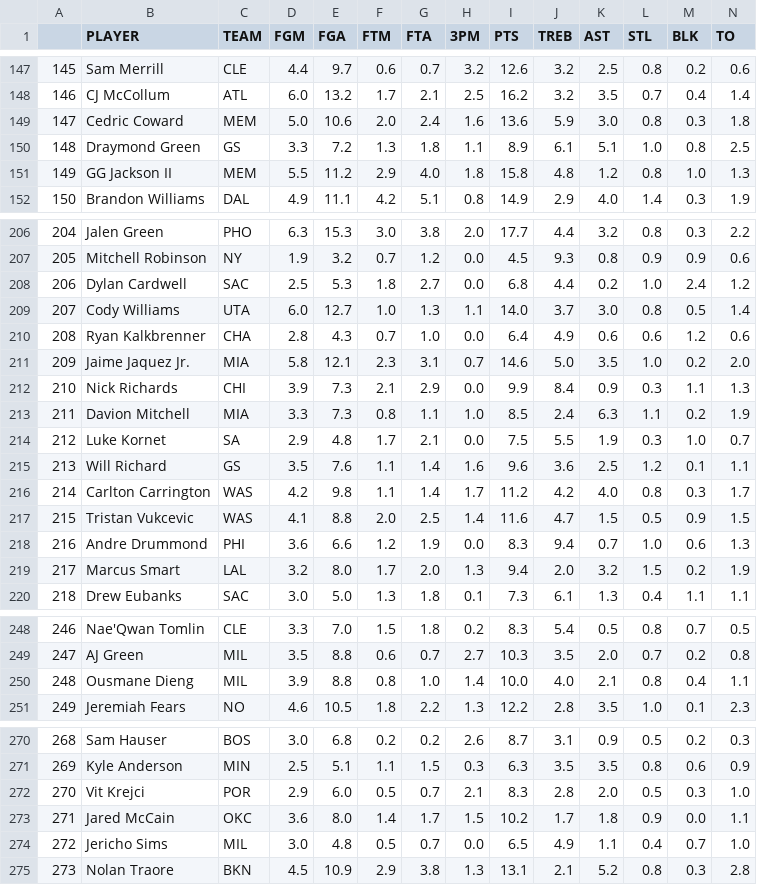
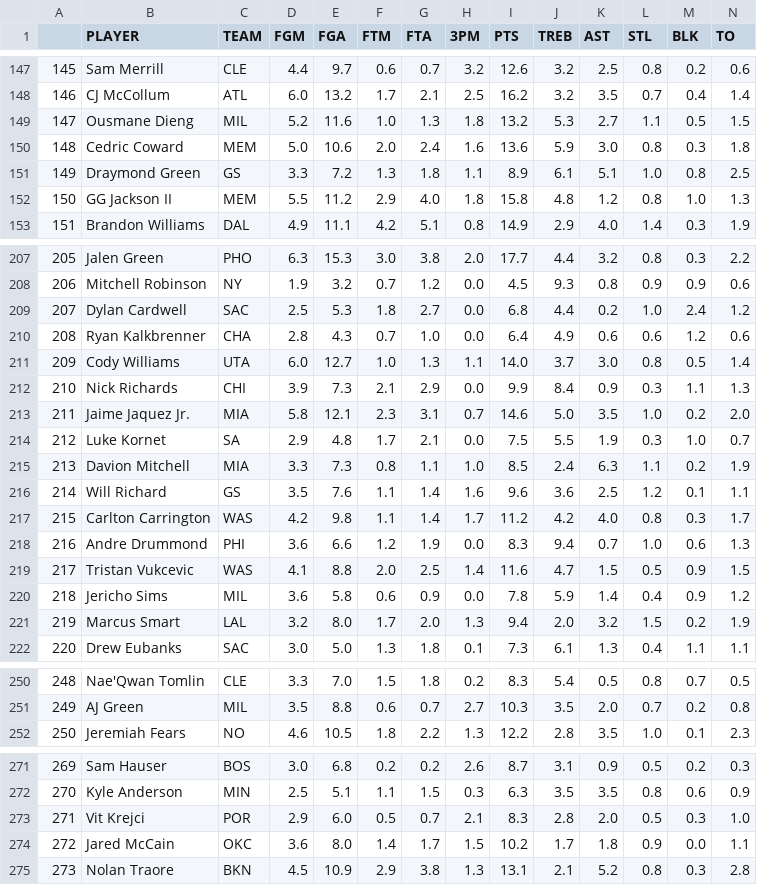
Before and after one commit to d3dd2d/nba_fantasy_data_bot, a CSV file: history_data/current_0.csv, drawn as a sheet; only a part is shown, gaps mark what is left out; removed rows and columns are numbered as before the commit, all else as after; the diff covers the shown part only; the diff names each change by its address in the sheet, - before the commit and + after, or states it on an @@ line.

Commit message:
Auto-update data: Mon Mar 30 10:23:58 UTC 2026

```diff
--- a/history_data/current_0.csv
+++ b/history_data/current_0.csv
@@ column A renumbered between rows 49 and 503 @@
+row 149: 147 | Ousmane Dieng | MIL | 5.2 | 11.6 | 1.0 | 1.3 | 1.8 | 13.2 | 5.3 | 2.7 | 1.1 | 0.5 | 1.5
+row 220: 218 | Jericho Sims | MIL | 3.6 | 5.8 | 0.6 | 0.9 | 0.0 | 7.8 | 5.9 | 1.4 | 0.4 | 0.9 | 1.2
-row 250: 248 | Ousmane Dieng | MIL | 3.9 | 8.8 | 0.8 | 1.0 | 1.4 | 10.0 | 4.0 | 2.1 | 0.8 | 0.4 | 1.1
-row 274: 272 | Jericho Sims | MIL | 3.0 | 4.8 | 0.5 | 0.7 | 0.0 | 6.5 | 4.9 | 1.1 | 0.4 | 0.7 | 1.0
```
Also changed, not shown: 22 moved rows elsewhere in this file, history_data/current_1.csv, 2 other files.
